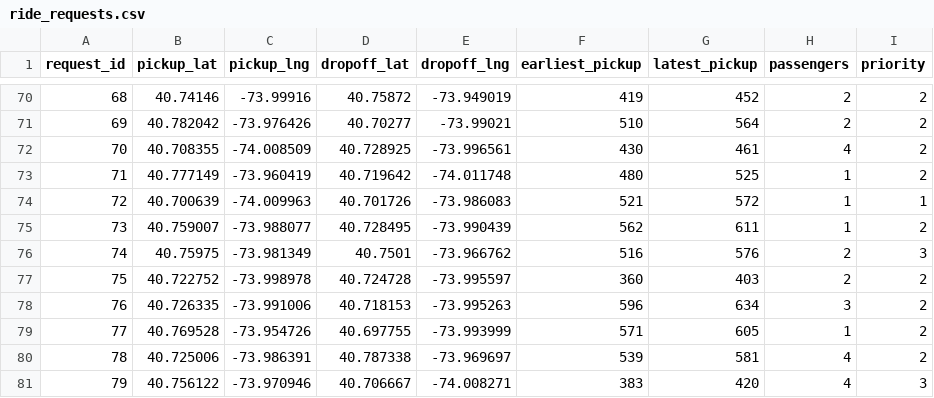
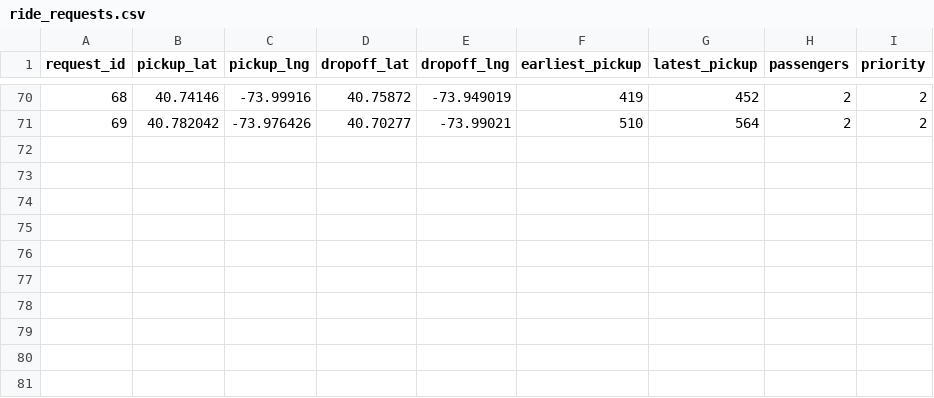
Before and after one commit to danielpuri1901/uber-network-routing-demo, a CSV file: data/ride_requests.csv, drawn as a sheet; only a part is shown, gaps mark what is left out.

```diff
--- a/data/ride_requests.csv
+++ b/data/ride_requests.csv
@@ -71,11 +71 @@ request_id,pickup_lat,pickup_lng,dropoff_lat,dropoff_lng,earliest_pickup,latest_
 69,40.782042,-73.976426,40.70277,-73.99021,510,564,2,2
-70,40.708355,-74.008509,40.728925,-73.996561,430,461,4,2
-71,40.777149,-73.960419,40.719642,-74.011748,480,525,1,2
-72,40.700639,-74.009963,40.701726,-73.986083,521,572,1,1
-73,40.759007,-73.988077,40.728495,-73.990439,562,611,1,2
-74,40.75975,-73.981349,40.7501,-73.966762,516,576,2,3
-75,40.722752,-73.998978,40.724728,-73.995597,360,403,2,2
-76,40.726335,-73.991006,40.718153,-73.995263,596,634,3,2
-77,40.769528,-73.954726,40.697755,-73.993999,571,605,1,2
-78,40.725006,-73.986391,40.787338,-73.969697,539,581,4,2
-79,40.756122,-73.970946,40.706667,-74.008271,383,420,4,3
```
Also changed, not shown: 5 other files.
